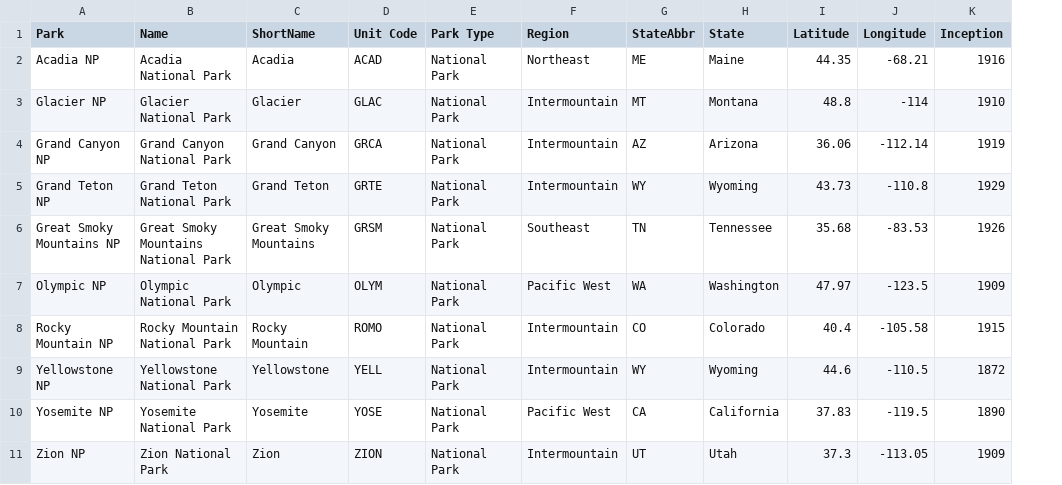
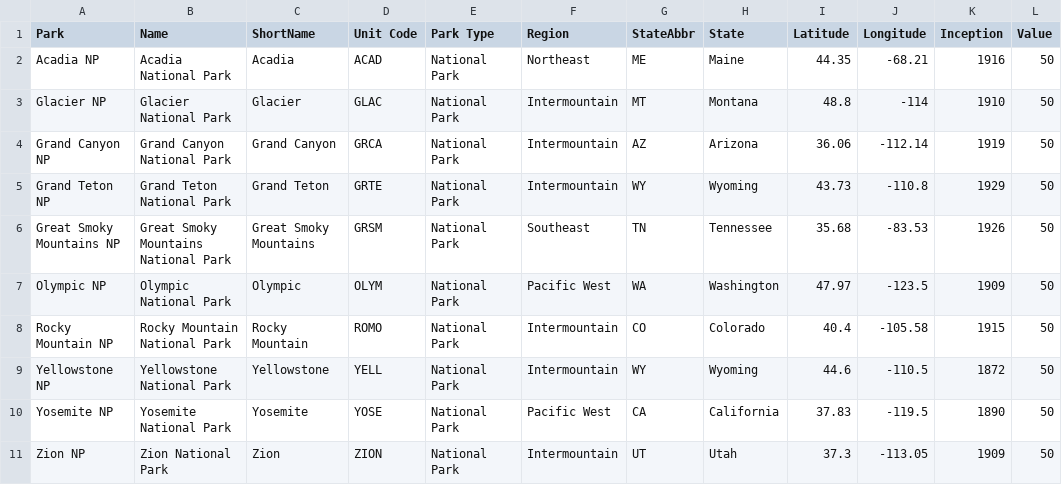
Before and after one commit to yhavin/fit3179-datavis2, a CSV file: data/nationalParkTimeline.csv, drawn as a sheet; the diff names each change by its address in the sheet, - before the commit and + after, or states it on an @@ line.

Commit message:
Update nationalParkTimeline.csv

```diff
--- a/data/nationalParkTimeline.csv
+++ b/data/nationalParkTimeline.csv
+column L (Value), rows 2-11: all 50
```
